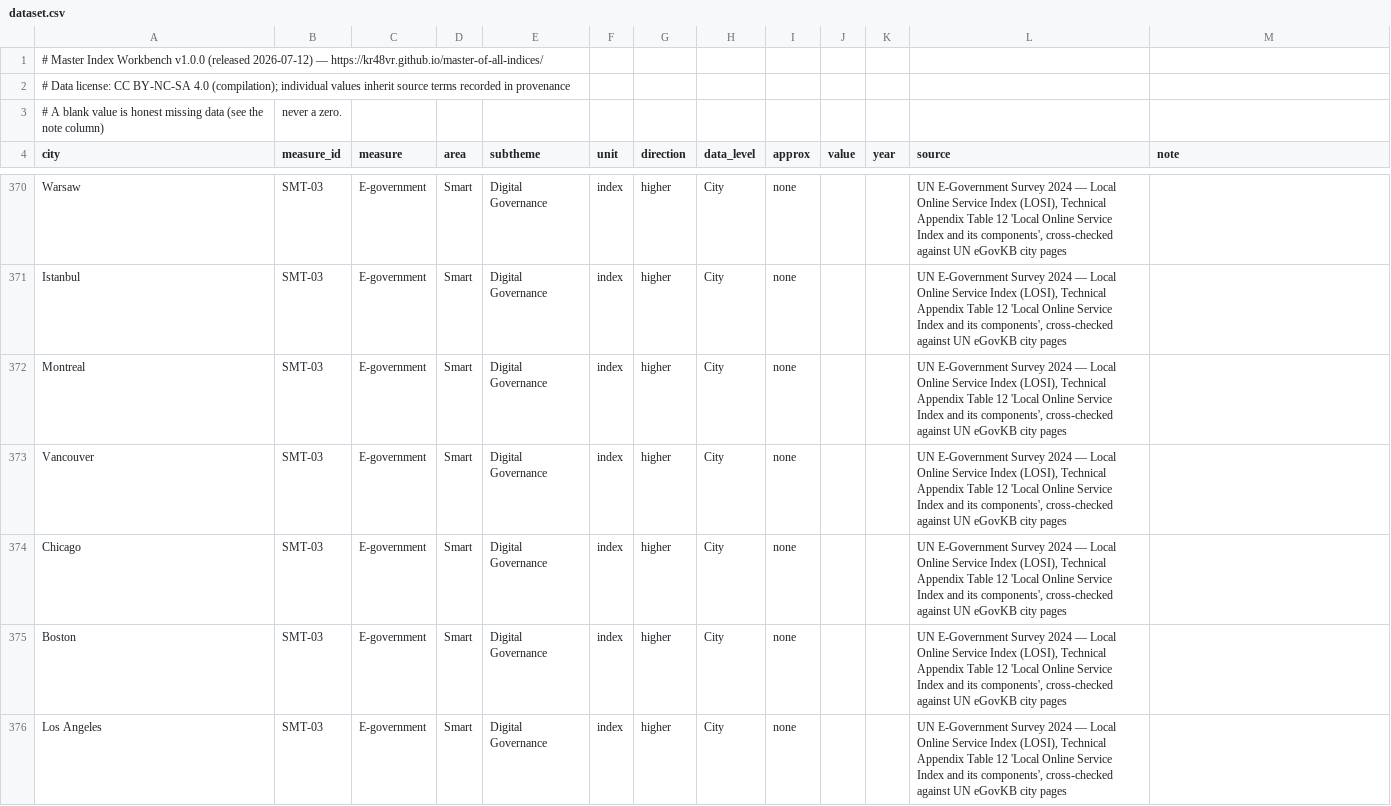
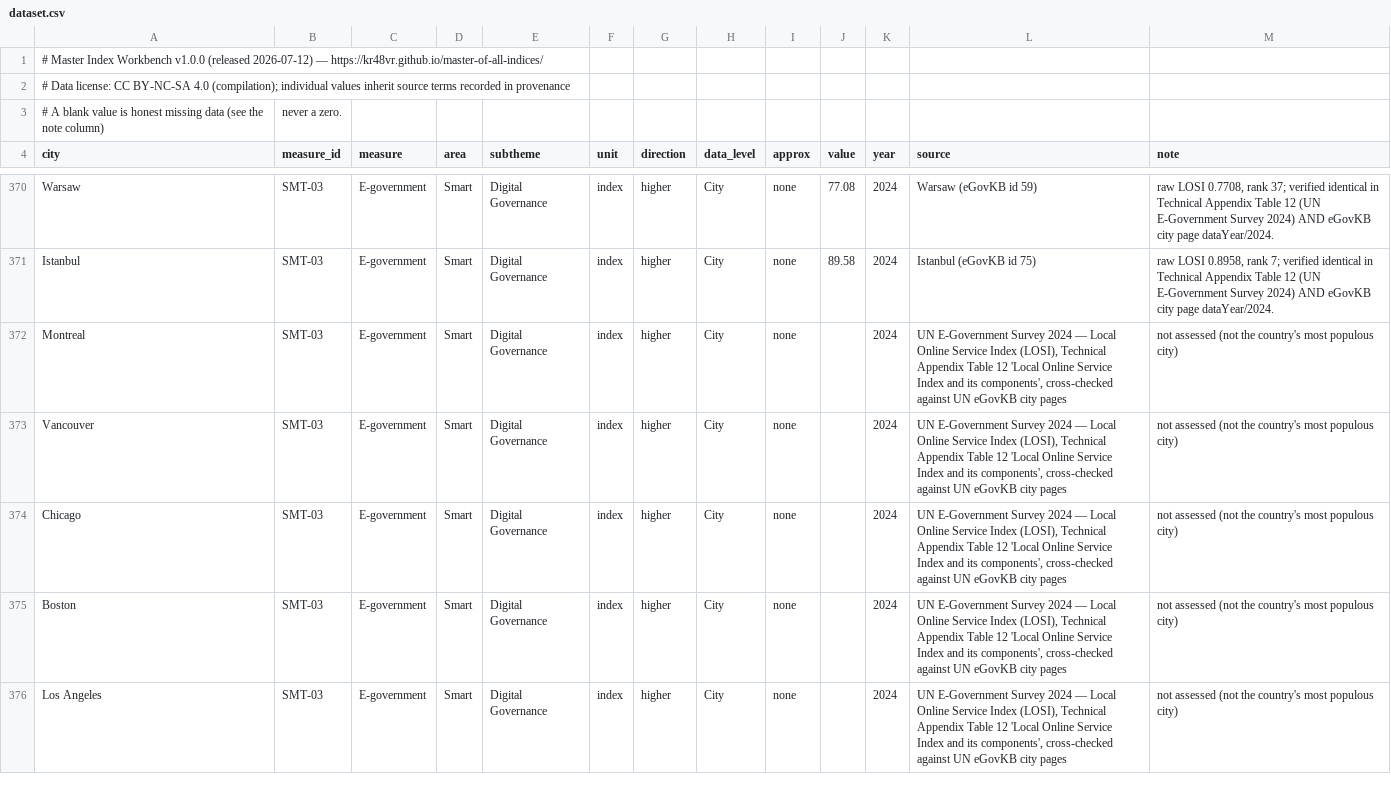
Before and after one commit to KR48VR/master-of-all-indices, a CSV file: dataset.csv, drawn as a sheet; only a part is shown, gaps mark what is left out; the diff covers the shown part only; the diff names each change by its address in the sheet, - before the commit and + after, or states it on an @@ line.

```diff
--- a/dataset.csv
+++ b/dataset.csv
-J370 (value): (empty)
+J370 (value): 77.08
-K370:K376 (year): (empty)
+K370:K376 (year): 2024
-L370 (source): UN E-Government Survey 2024 — Local Online Service Index (LOSI), Technical Appendix Table 12 'Local Online Service Index and its components', cross-checked against UN eGovKB city pages
+L370 (source): Warsaw (eGovKB id 59)
-M370 (note): (empty)
+M370 (note): raw LOSI 0.7708, rank 37; verified identical in Technical Appendix Table 12 (UN E-Government Survey 2024) AND eGovKB city page dataYear/2024.
-J371 (value): (empty)
+J371 (value): 89.58
-L371 (source): UN E-Government Survey 2024 — Local Online Service Index (LOSI), Technical Appendix Table 12 'Local Online Service Index and its components', cross-checked against UN eGovKB city pages
+L371 (source): Istanbul (eGovKB id 75)
-M371 (note): (empty)
+M371 (note): raw LOSI 0.8958, rank 7; verified identical in Technical Appendix Table 12 (UN E-Government Survey 2024) AND eGovKB city page dataYear/2024.
-M372:M376 (note): (empty)
+M372:M376 (note): not assessed (not the country's most populous city)
```
Also changed, not shown: 60 edited cells elsewhere in this file, 1 other file.
